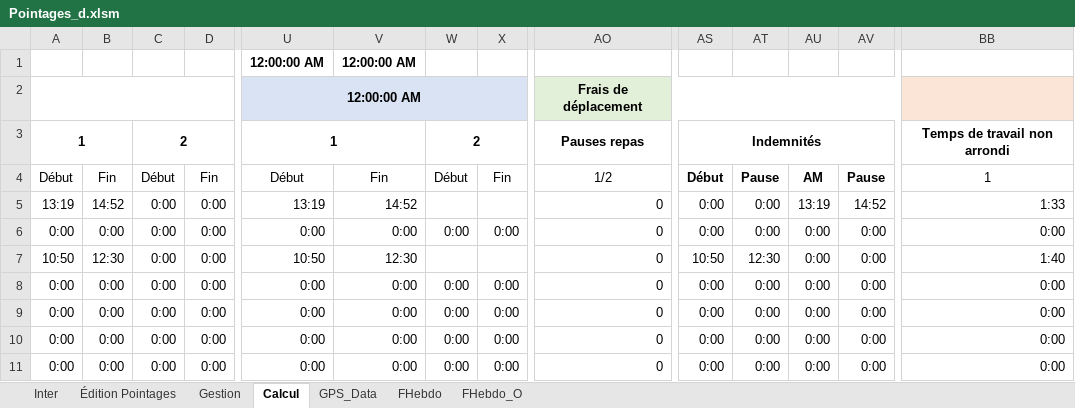
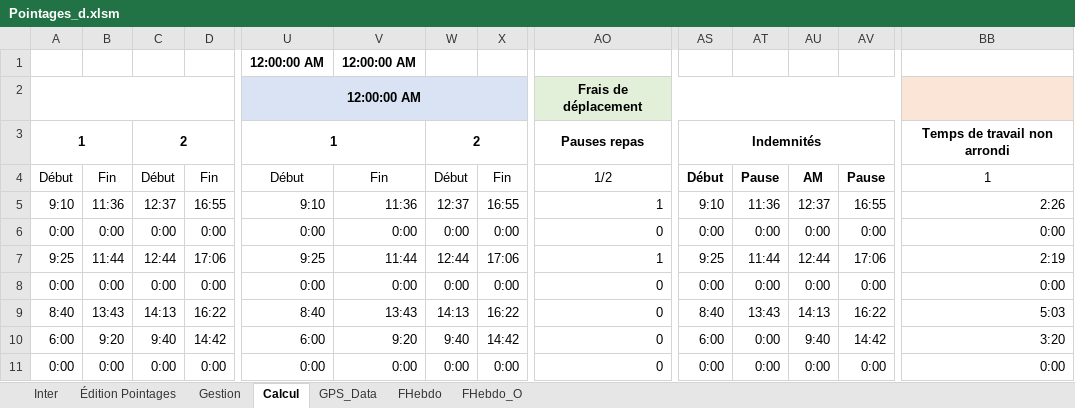
Before and after one commit to avigeilpro/PointagesXL, an Excel workbook: Amb/Pointages_d.xlsm, sheet Calcul, drawn as a sheet; only a part is shown, gaps mark what is left out; values as stored, in another font and other column widths than the file's, no borders; rows hold the shown columns only; the diff covers the shown part only; the diff names each change by its address in the sheet, - before the commit and + after, or states it on an @@ line.

Commit message:
Nb IR prop incorrect sur première detection + couleur récap qui ne s'efface pas quand remit à zero

```diff
--- a/Amb/Pointages_d.xlsm (sheet Calcul)
+++ b/Amb/Pointages_d.xlsm (sheet Calcul)
-A5: 13:19
+A5: 9:10
-B5: 14:52
+B5: 11:36
-C5: 0:00
+C5: 12:37
-D5: 0:00
+D5: 16:55
-U5: 13:19
+U5: 9:10
-V5: 14:52
+V5: 11:36
-W5: (empty)
+W5: 12:37
-X5: (empty)
+X5: 16:55
-AO5: 0
+AO5: 1
-AS5: 0:00
+AS5: 9:10
-AT5: 0:00
+AT5: 11:36
-AU5: 13:19
+AU5: 12:37
-AV5: 14:52
+AV5: 16:55
-BB5: 1:33
+BB5: 2:26
-A7: 10:50
+A7: 9:25
-B7: 12:30
+B7: 11:44
-C7: 0:00
+C7: 12:44
-D7: 0:00
+D7: 17:06
-U7: 10:50
+U7: 9:25
-V7: 12:30
+V7: 11:44
-W7: (empty)
+W7: 12:44
-X7: (empty)
+X7: 17:06
-AO7: 0
+AO7: 1
-AS7: 10:50
+AS7: 9:25
-AT7: 12:30
+AT7: 11:44
-AU7: 0:00
+AU7: 12:44
-AV7: 0:00
+AV7: 17:06
-BB7: 1:40
+BB7: 2:19
+row 9: 8:40 | 13:43 | 14:13 | 16:22 | 8:40 | 13:43 | 14:13 | 16:22 | 0 | 8:40 | 13:43 | 14:13 | 16:22 | 5:03
+row 10: 6:00 | 9:20 | 9:40 | 14:42 | 6:00 | 9:20 | 9:40 | 14:42 | 0 | 6:00 | 0:00 | 9:40 | 14:42 | 3:20
@@ row 10 moved to row 21: 0:00 @@
@@ row 11 moved to row 22: 0:00 @@
```
Also changed, not shown: 2 added rows, 4 removed rows, 11 moved rows and 59 edited cells elsewhere in this sheet, sheet Inter, sheet Gestion, formulas that keep their value, charts or pictures.
